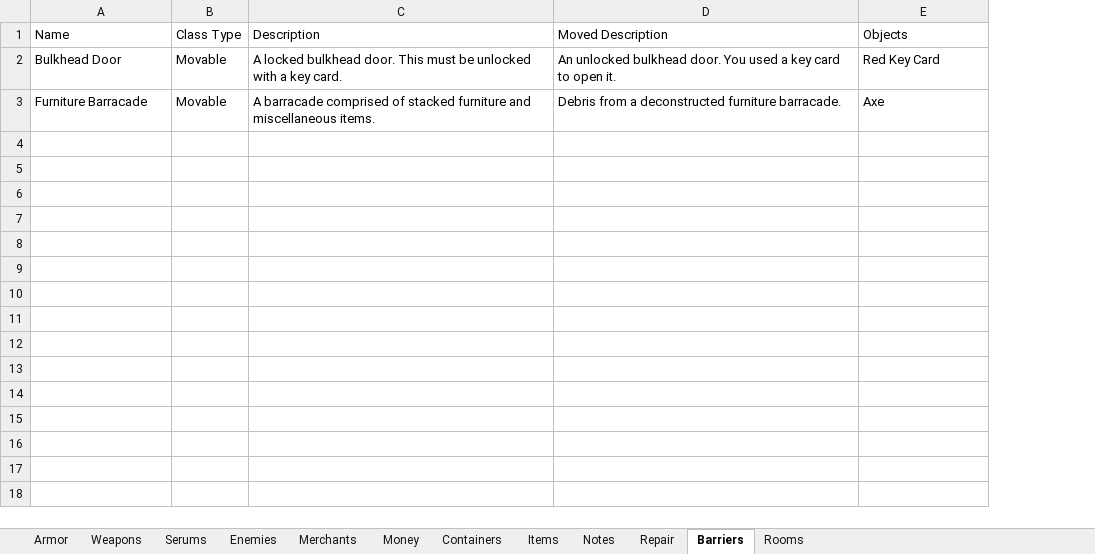
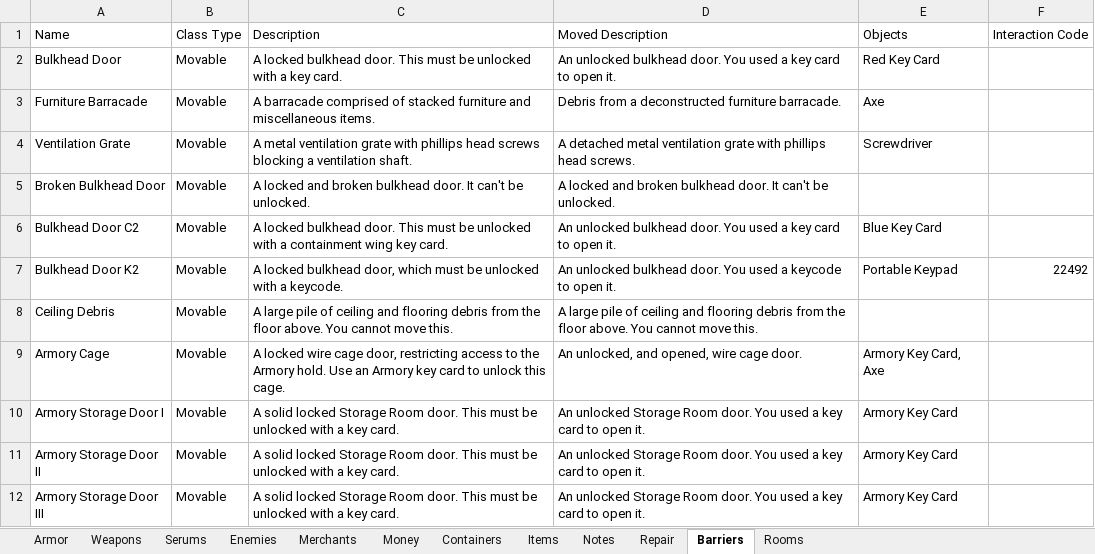
Before and after one commit to sadmicrowave/europa, an Excel workbook: res/world.xlsx, sheet Barriers, drawn as a sheet; values as stored, in another font and other column widths than the file's, no borders; the diff names each change by its address in the sheet, - before the commit and + after, or states it on an @@ line.

```diff
--- a/res/world.xlsx (sheet Barriers)
+++ b/res/world.xlsx (sheet Barriers)
+column F (Interaction Code), empty
+row 4: Ventilation Grate | Movable | A metal ventilation grate with phillips head screws blocking a ventilation shaft. | A detached metal ventilation grate with phillips head screws. | Screwdriver
+row 5: Broken Bulkhead Door | Movable | A locked and broken bulkhead door. It can't be unlocked. | A locked and broken bulkhead door. It can't be unlocked.
+row 6: Bulkhead Door C2 | Movable | A locked bulkhead door. This must be unlocked with a containment wing key card. | An unlocked bulkhead door. You used a key card to open it. | Blue Key Card
+row 7: Bulkhead Door K2 | Movable | A locked bulkhead door, which must be unlocked with a keycode. | An unlocked bulkhead door. You used a keycode to open it. | Portable Keypad | 22492
+row 8: Ceiling Debris | Movable | A large pile of ceiling and flooring debris from the floor above. You cannot move this. | A large pile of ceiling and flooring debris from the floor above. You cannot move this.
+row 9: Armory Cage | Movable | A locked wire cage door, restricting access to the Armory hold. Use an Armory key card to unlock this cage. | An unlocked, and opened, wire cage door. | Armory Key Card, Axe
+row 10: Armory Storage Door I | Movable | A solid locked Storage Room door. This must be unlocked with a key card. | An unlocked Storage Room door. You used a key card to open it. | Armory Key Card
+row 11: Armory Storage Door II | Movable | A solid locked Storage Room door. This must be unlocked with a key card. | An unlocked Storage Room door. You used a key card to open it. | Armory Key Card
+row 12: Armory Storage Door III | Movable | A solid locked Storage Room door. This must be unlocked with a key card. | An unlocked Storage Room door. You used a key card to open it. | Armory Key Card
```
Also changed, not shown: sheet Rooms, sheet Items, sheet Containers, sheet Notes, sheet Armor, sheet Enemies, 1 more sheet, res/map.xlsx, 31 other files.
